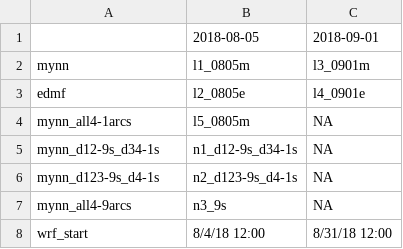
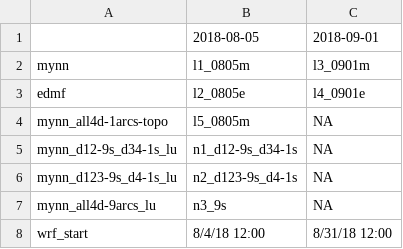
Before and after one commit to joejoeyjoseph/mmc-pnnl-j3, a CSV file: sgp/eagle/data-dir-j3leswrf.csv, drawn as a sheet.

```diff
--- a/sgp/eagle/data-dir-j3leswrf.csv
+++ b/sgp/eagle/data-dir-j3leswrf.csv
@@ -3,6 +3,6 @@ mynn,l1_0805m,l3_0901m
 edmf,l2_0805e,l4_0901e
-mynn_all4-1arcs,l5_0805m,NA
-mynn_d12-9s_d34-1s,n1_d12-9s_d34-1s,NA
-mynn_d123-9s_d4-1s,n2_d123-9s_d4-1s,NA
-mynn_all4-9arcs,n3_9s,NA
+mynn_all4d-1arcs-topo,l5_0805m,NA
+mynn_d12-9s_d34-1s_lu,n1_d12-9s_d34-1s,NA
+mynn_d123-9s_d4-1s_lu,n2_d123-9s_d4-1s,NA
+mynn_all4d-9arcs_lu,n3_9s,NA
 wrf_start,8/4/18 12:00,8/31/18 12:00
```
Also changed, not shown: 1 other file.
